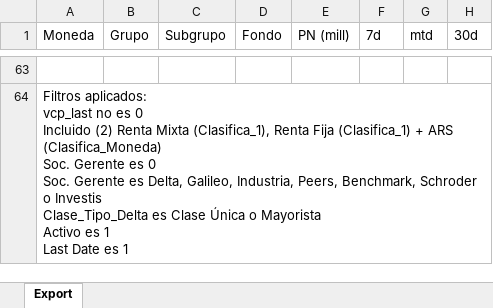
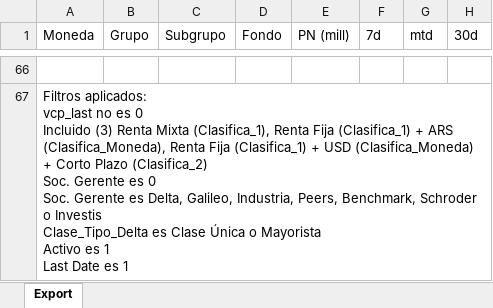
Before and after one commit to rodrigocorvalan93/app_calculadoras_bonos, an Excel workbook: data_segmento.xlsx, sheet Export, drawn as a sheet; only a part is shown, gaps mark what is left out; values as stored, in another font and other column widths than the file's, no borders; addresses are those after the commit; ↵ is a line break in a cell; the diff covers the shown part only; the diff names each change by its address in the sheet, - before the commit and + after, or states it on an @@ line.

```diff
--- a/data_segmento.xlsx (sheet Export)
+++ b/data_segmento.xlsx (sheet Export)
-A67 (Moneda): …0 ↵ Incluido (2) Renta Mixta (Clasifica_1), Renta Fija (Clasifica_1) + ARS (Clasifica_Moneda) ↵ Soc. Gerente…
+A67 (Moneda): …0 ↵ Incluido (3) Renta Mixta (Clasifica_1), Renta Fija (Clasifica_1) + ARS (Clasifica_Moneda), Renta Fija (Clasifica_1) + USD (Clasifica_Moneda) + Corto Plazo (Clasifica_2) ↵ Soc. Gerente…
```
Also changed, not shown: 63 added rows and 60 removed rows elsewhere in this sheet, 2 other files.
